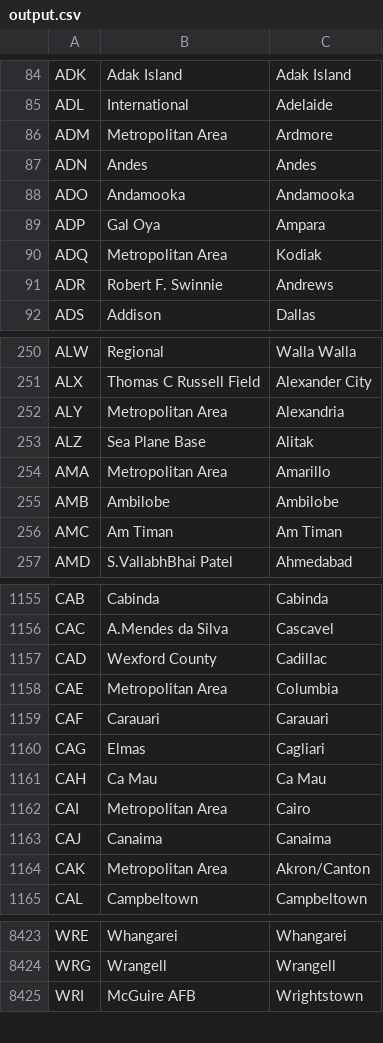
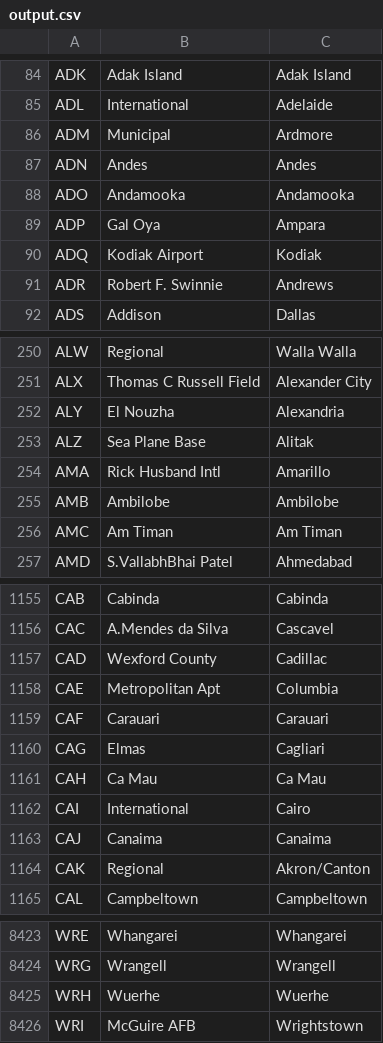
Before and after one commit to alexprengere/scrapiata, a CSV file: output/output.csv, drawn as a sheet; only a part is shown, gaps mark what is left out; the diff covers the shown part only.

Commit message:
Update data

```diff
--- a/output/output.csv
+++ b/output/output.csv
@@ -85,3 +85,3 @@ ADK,Adak Island,Adak Island
 ADL,International,Adelaide
-ADM,Metropolitan Area,Ardmore
+ADM,Municipal,Ardmore
 ADN,Andes,Andes
@@ -89,3 +89,3 @@ ADO,Andamooka,Andamooka
 ADP,Gal Oya,Ampara
-ADQ,Metropolitan Area,Kodiak
+ADQ,Kodiak Airport,Kodiak
 ADR,Robert F. Swinnie,Andrews
@@ -251,5 +251,5 @@ ALW,Regional,Walla Walla
 ALX,Thomas C Russell Field,Alexander City
-ALY,Metropolitan Area,Alexandria
+ALY,El Nouzha,Alexandria
 ALZ,Sea Plane Base,Alitak
-AMA,Metropolitan Area,Amarillo
+AMA,Rick Husband Intl,Amarillo
 AMB,Ambilobe,Ambilobe
@@ -1157,3 +1157,3 @@ CAC,A.Mendes da Silva,Cascavel
 CAD,Wexford County,Cadillac
-CAE,Metropolitan Area,Columbia
+CAE,Metropolitan Apt,Columbia
 CAF,Carauari,Carauari
@@ -1161,5 +1161,5 @@ CAG,Elmas,Cagliari
 CAH,Ca Mau,Ca Mau
-CAI,Metropolitan Area,Cairo
+CAI,International,Cairo
 CAJ,Canaima,Canaima
-CAK,Metropolitan Area,Akron/Canton
+CAK,Regional,Akron/Canton
 CAL,Campbeltown,Campbeltown
@@ -8424,2 +8424,3 @@ WRE,Whangarei,Whangarei
 WRG,Wrangell,Wrangell
+WRH,Wuerhe,Wuerhe
 WRI,McGuire AFB,Wrightstown
```
Also changed, not shown: 97 edited cells elsewhere in this file.
